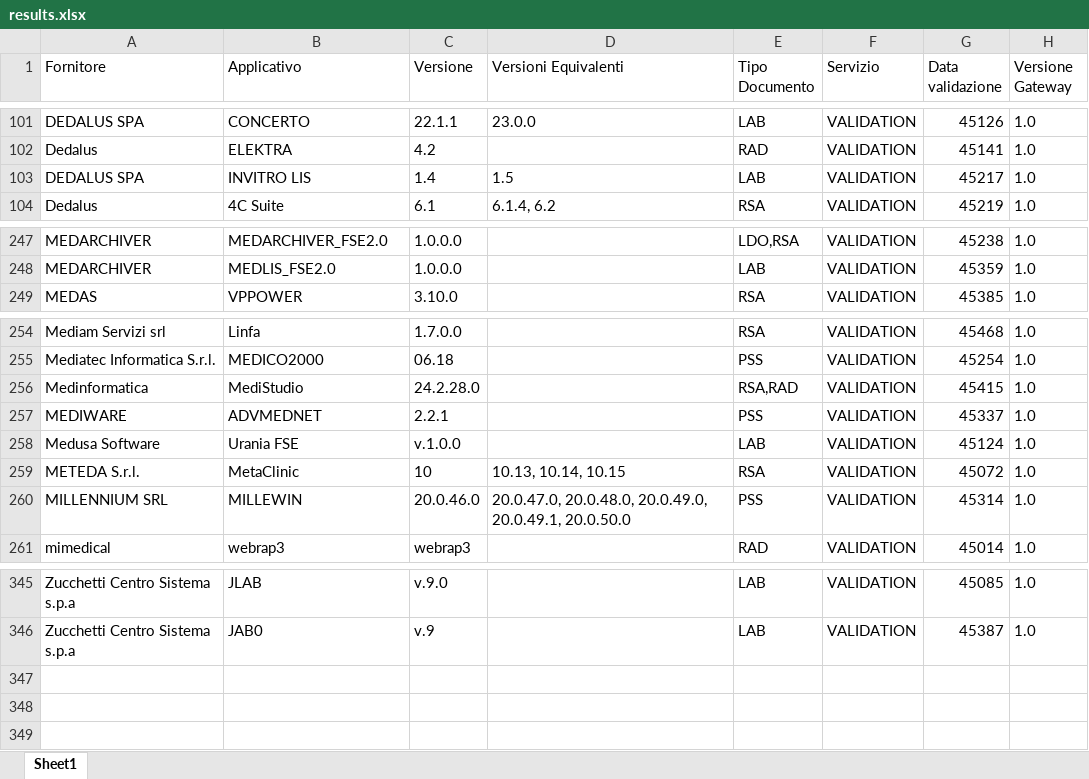
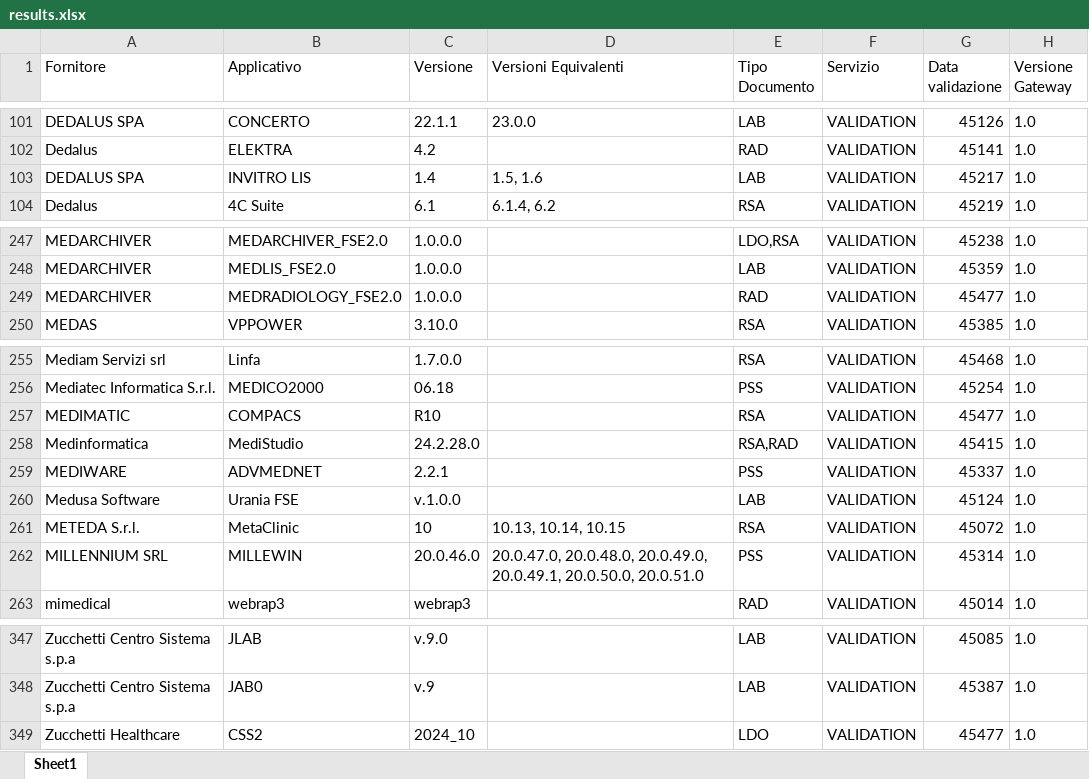
Before and after one commit to ministero-salute/it-fse-accreditati, an Excel workbook: RESULTS/results.xlsx, sheet Sheet1, drawn as a sheet; only a part is shown, gaps mark what is left out; values as stored, in another font and other column widths than the file's, no borders; addresses are those after the commit; the diff names each change by its address in the sheet, - before the commit and + after, or states it on an @@ line.

```diff
--- a/RESULTS/results.xlsx (sheet Sheet1)
+++ b/RESULTS/results.xlsx (sheet Sheet1)
-D103 (Versioni Equivalenti): 1.5
+D103 (Versioni Equivalenti): 1.5, 1.6
+row 249: MEDARCHIVER | MEDRADIOLOGY_FSE2.0 | 1.0.0.0 |  | RAD | VALIDATION | 45477 | 1.0
+row 257: MEDIMATIC | COMPACS | R10 |  | RSA | VALIDATION | 45477 | 1.0
-D262 (Versioni Equivalenti): …20.0.49.0, 20.0.49.1, 20.0.50.0
+D262 (Versioni Equivalenti): …20.0.49.0, 20.0.49.1, 20.0.50.0, 20.0.51.0
+row 349: Zucchetti Healthcare | CSS2 | 2024_10 |  | LDO | VALIDATION | 45477 | 1.0
```
Also changed, not shown: 2 other files.
